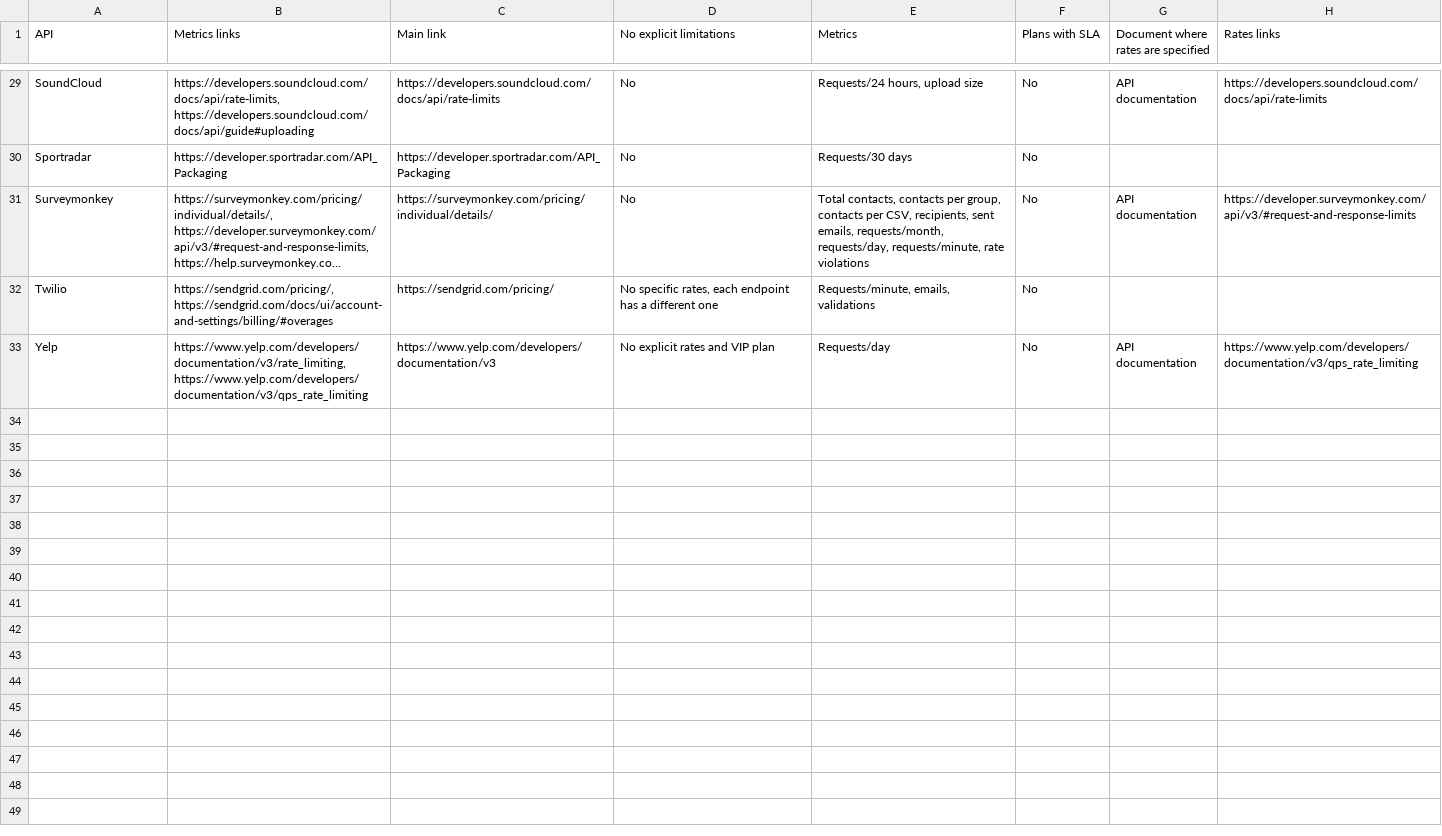
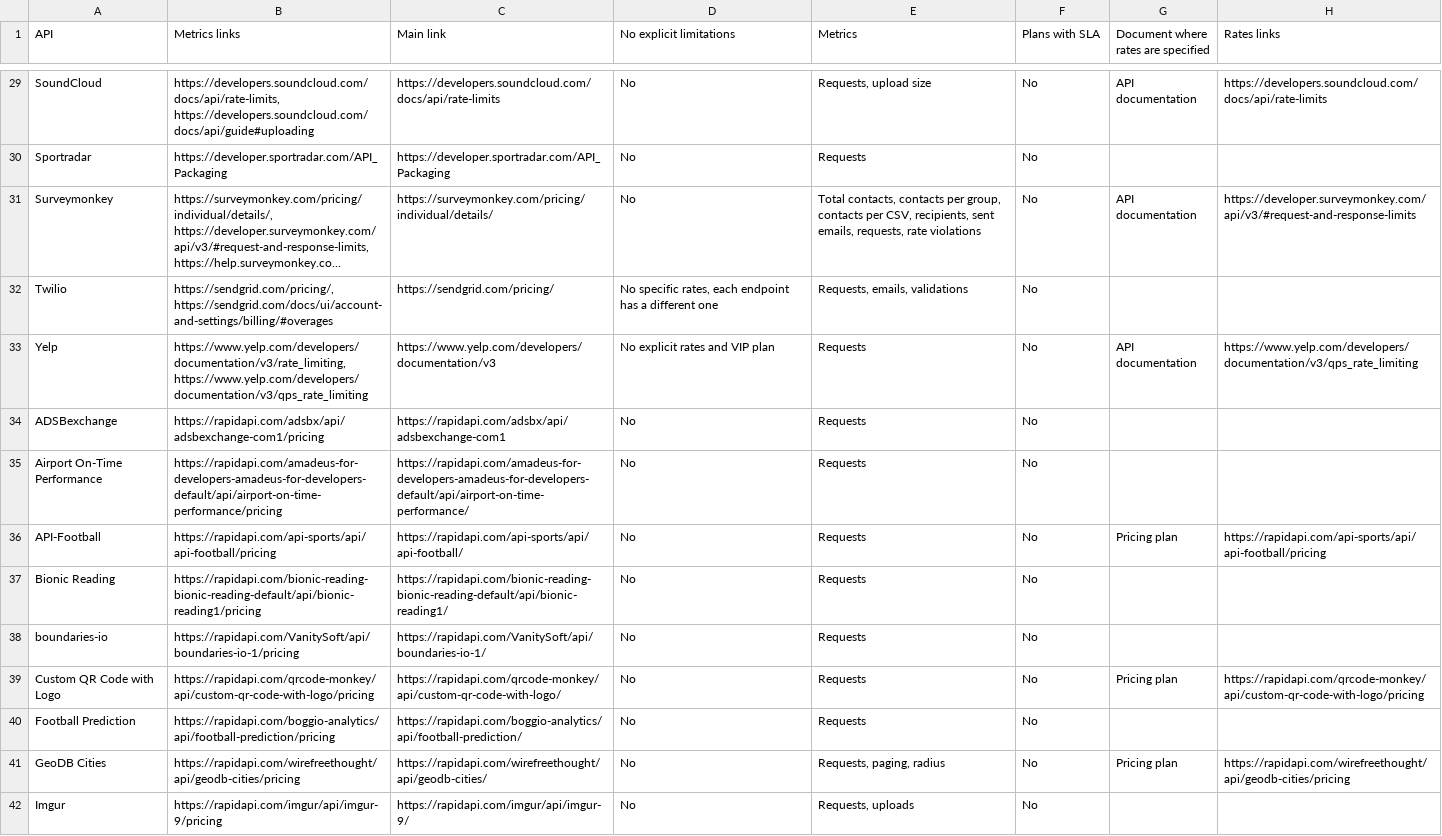
Before and after one commit to isa-group/2023-paper-pricing-modeling-framework-for-apis-dataset, a CSV file: datasets/d01-apis.csv, drawn as a sheet; only a part is shown, gaps mark what is left out; long unchanged cells end in …; the diff covers the shown part only; the diff names each change by its address in the sheet, - before the commit and + after, or states it on an @@ line.

```diff
--- a/datasets/d01-apis.csv
+++ b/datasets/d01-apis.csv
-E29 (Metrics): Requests/24 hours, upload size
+E29 (Metrics): Requests, upload size
-E30 (Metrics): Requests/30 days
+E30 (Metrics): Requests
-E31 (Metrics): …sent emails, requests/month, requests/day, requests/minute, rate violations
+E31 (Metrics): …sent emails, requests, rate violations
-E32 (Metrics): Requests/minute, emails, validations
+E32 (Metrics): Requests, emails, validations
-E33 (Metrics): Requests/day
+E33 (Metrics): Requests
+row 34: ADSBexchange | https://rapidapi.com/adsbx/api/adsbexchange-com1/pricing | https://rapidapi.com/adsbx/api/adsbexchange-com1 | No | Requests | No
+row 35: Airport On-Time Performance | https://rapidapi.com/amadeus-for-developers-amadeus-for-developers-default/api/airport-on-time-performance/pricing | https://rapidapi.com/amadeus-for-developers-amadeus-for-developers-default/api/airport-on-time-performance/ | No | Requests | No
+row 36: API-Football | https://rapidapi.com/api-sports/api/api-football/pricing | https://rapidapi.com/api-sports/api/api-football/ | No | Requests | No | Pricing plan | https://rapidapi.com/api-sports/api/api-football/pricing
+row 37: Bionic Reading | https://rapidapi.com/bionic-reading-bionic-reading-default/api/bionic-reading1/pricing | https://rapidapi.com/bionic-reading-bionic-reading-default/api/bionic-reading1/ | No | Requests | No
+row 38: boundaries-io | https://rapidapi.com/VanitySoft/api/boundaries-io-1/pricing | https://rapidapi.com/VanitySoft/api/boundaries-io-1/ | No | Requests | No
+row 39: Custom QR Code with Logo | https://rapidapi.com/qrcode-monkey/api/custom-qr-code-with-logo/pricing | https://rapidapi.com/qrcode-monkey/api/custom-qr-code-with-logo/ | No | Requests | No | Pricing plan | https://rapidapi.com/qrcode-monkey/api/custom-qr-code-with-logo/pricing
+row 40: Football Prediction | https://rapidapi.com/boggio-analytics/api/football-prediction/pricing | https://rapidapi.com/boggio-analytics/api/football-prediction/ | No | Requests | No
+row 41: GeoDB Cities | https://rapidapi.com/wirefreethought/api/geodb-cities/pricing | https://rapidapi.com/wirefreethought/api/geodb-cities/ | No | Requests, paging, radius | No | Pricing plan | https://rapidapi.com/wirefreethought/api/geodb-cities/pricing
+row 42: Imgur | https://rapidapi.com/imgur/api/imgur-9/pricing | https://rapidapi.com/imgur/api/imgur-9/ | No | Requests, uploads | No
```
Also changed, not shown: 13 added rows and 24 edited cells elsewhere in this file, datasets/d01-metrics.csv.
